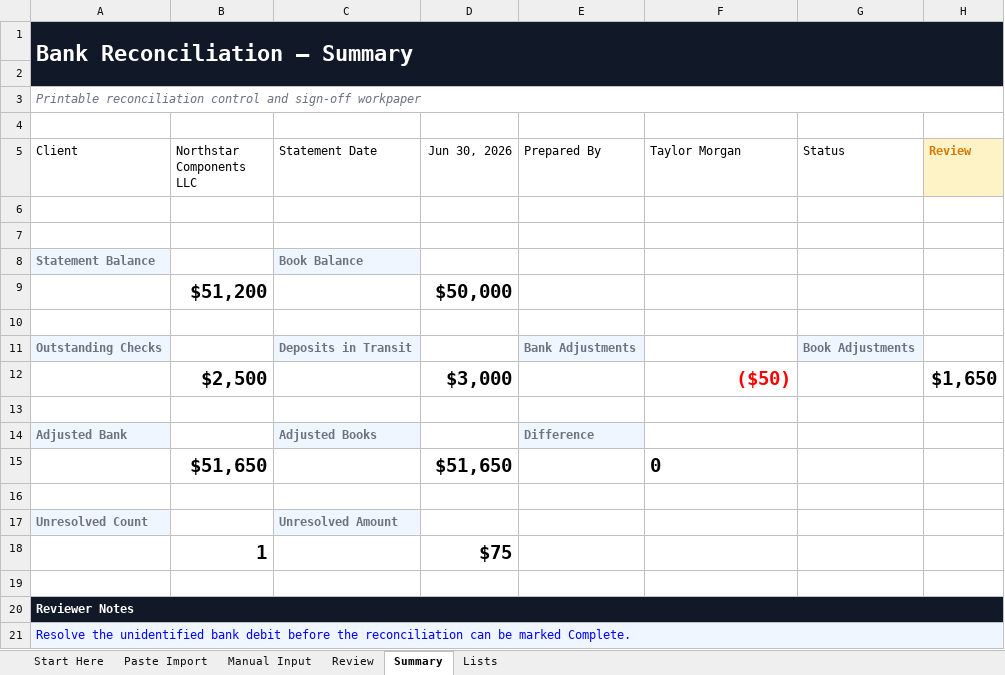
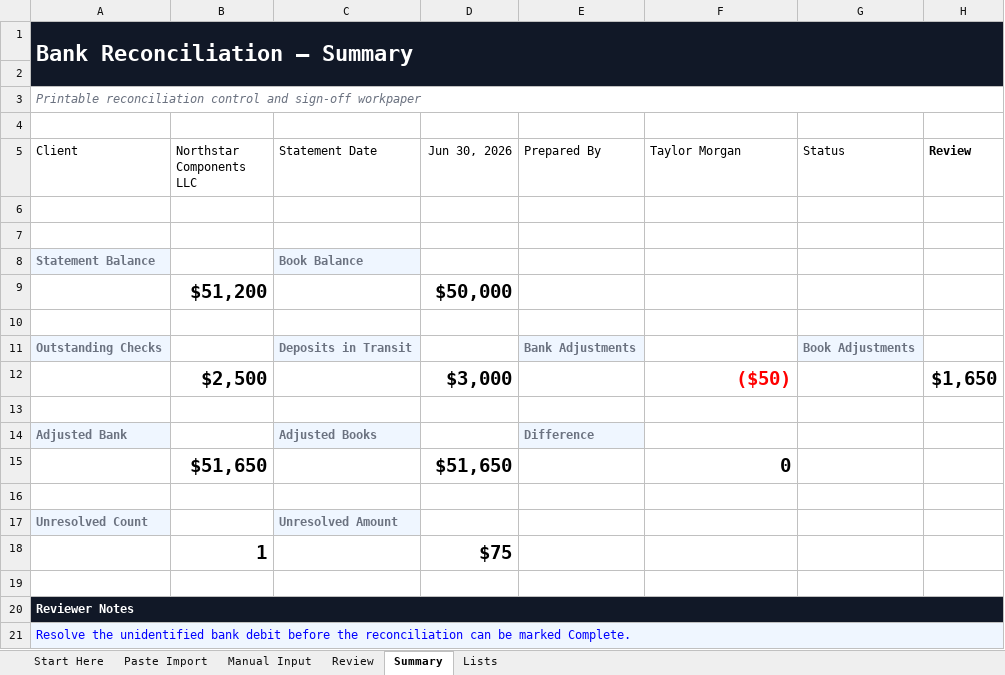
Before and after one commit to finboard-dev/app, an Excel workbook: frontend/public/template-files/bank-reconciliation-workpaper-template.xlsx, sheet Summary, drawn as a sheet; values as stored, in another font and other column widths than the file's, no borders; conditional formats not drawn; the diff names each change by its address in the sheet, - before the commit and + after, or states it on an @@ line.

```diff
--- a/frontend/public/template-files/bank-reconciliation-workpaper-template.xlsx (sheet Summary)
+++ b/frontend/public/template-files/bank-reconciliation-workpaper-template.xlsx (sheet Summary)
@@ H5 fill: #FEF3C7 → none, text colour: #D97706 → black @@
-F15 alignment: left
+F15 alignment: right
```
Also changed, not shown: sheet Start Here, 3 other files.
